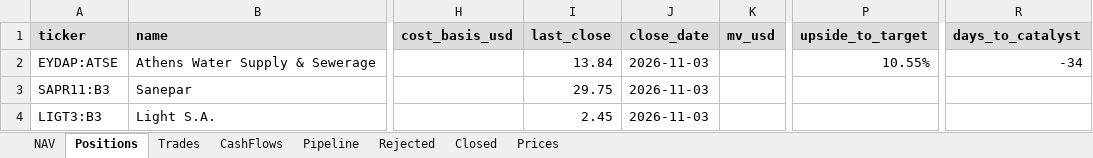
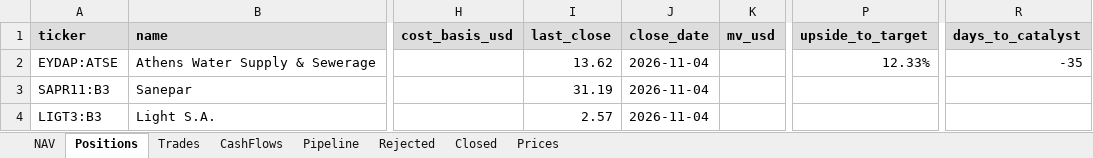
Before and after one commit to thmartinsmonteiro-netizen/hedgefund, an Excel workbook: reports/tracker.xlsx, sheet Positions, drawn as a sheet; only a part is shown, gaps mark what is left out; values as stored, in another font and other column widths than the file's, no borders; the diff names each change by its address in the sheet, - before the commit and + after, or states it on an @@ line.

```diff
--- a/reports/tracker.xlsx (sheet Positions)
+++ b/reports/tracker.xlsx (sheet Positions)
-I2 (last_close): 13.84
+I2 (last_close): 13.62
-J2:J4 (close_date): 2026-11-03
+J2:J4 (close_date): 2026-11-04
-P2 (upside_to_target): 10.55%
+P2 (upside_to_target): 12.33%
-R2 (days_to_catalyst): -34
+R2 (days_to_catalyst): -35
-I3 (last_close): 29.75
+I3 (last_close): 31.19
-I4 (last_close): 2.45
+I4 (last_close): 2.57
```
Also changed, not shown: sheet Prices, sheet NAV, 4 other files.
